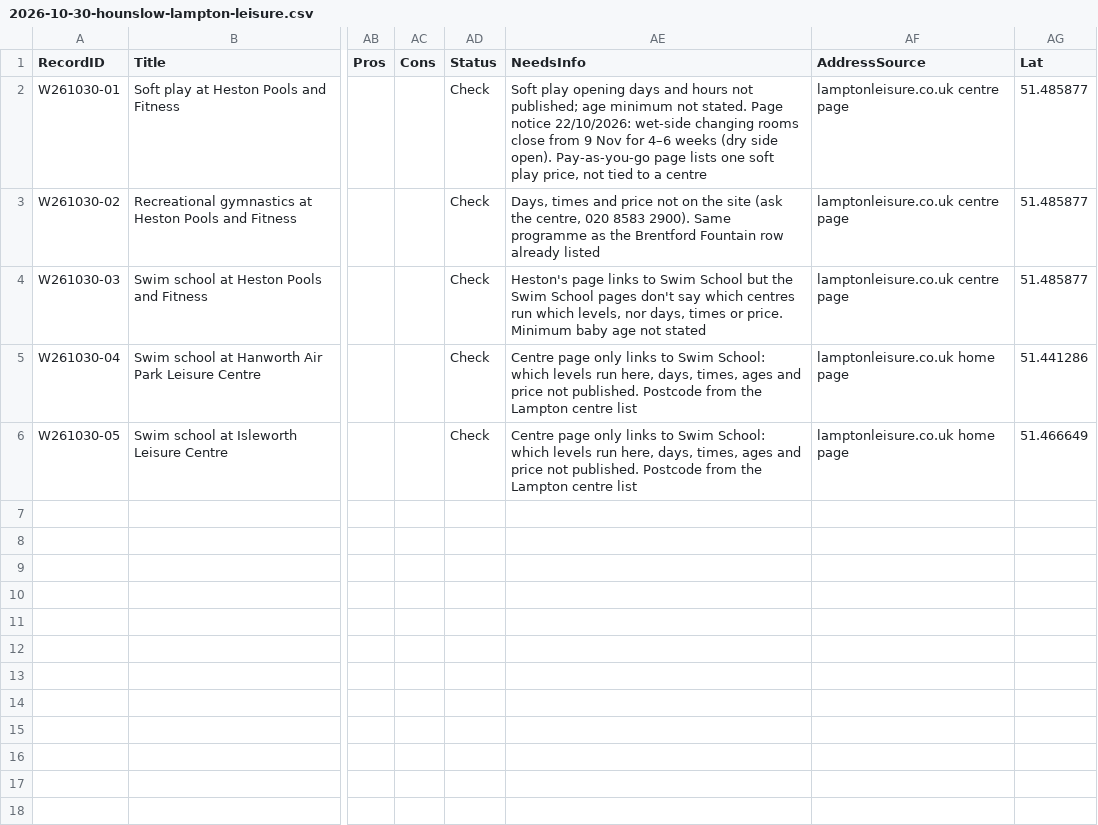
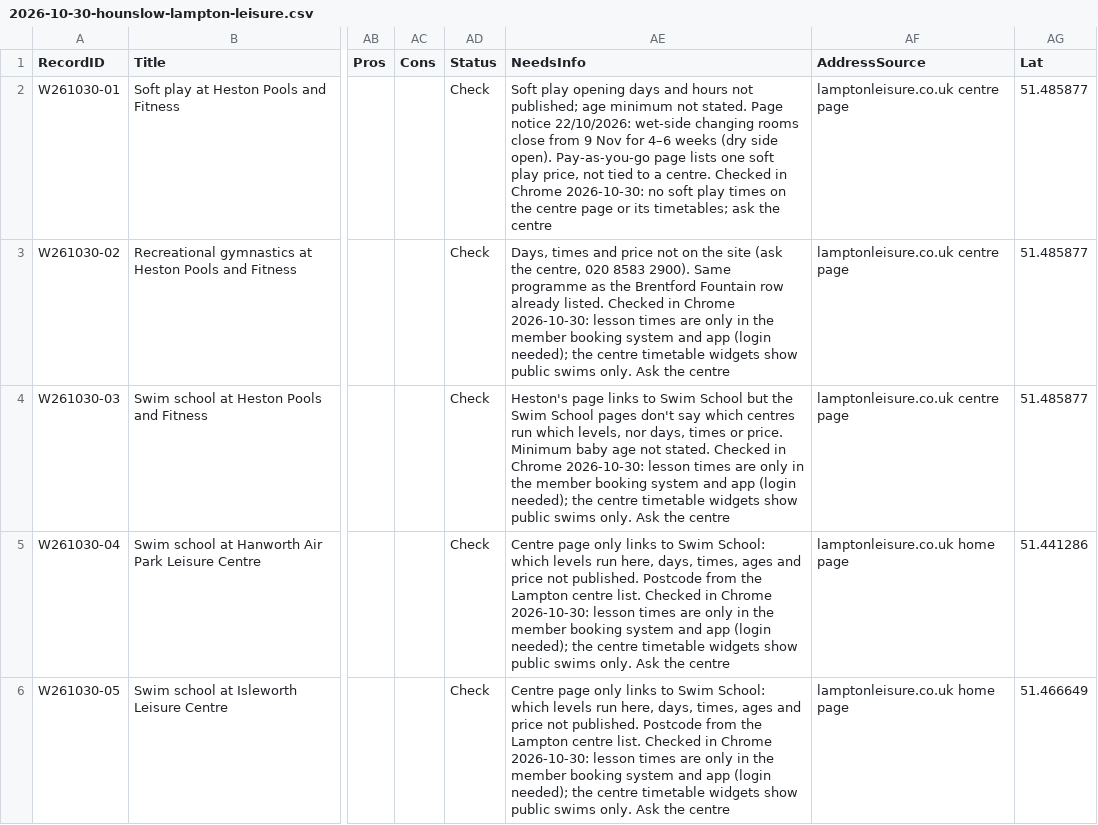
Before and after one commit to tatjanarepa-source/aroundnow-website, a CSV file: research/batches/2026-10-30-hounslow-lampton-leisure.csv, drawn as a sheet; only a part is shown, gaps mark what is left out; the diff names each change by its address in the sheet, - before the commit and + after, or states it on an @@ line.

```diff
--- a/research/batches/2026-10-30-hounslow-lampton-leisure.csv
+++ b/research/batches/2026-10-30-hounslow-lampton-leisure.csv
-AE2 (NeedsInfo): …to a centre
+AE2 (NeedsInfo): …to a centre. Checked in Chrome 2026-10-30: no soft play times on the centre page or its timetables; ask the centre
-AE3 (NeedsInfo): …row already listed
+AE3 (NeedsInfo): …row already listed. Checked in Chrome 2026-10-30: lesson times are only in the member booking system and app (login needed); the centre timetable widgets show public swims only. Ask the centre
-AE4 (NeedsInfo): …age not stated
+AE4 (NeedsInfo): …age not stated. Checked in Chrome 2026-10-30: lesson times are only in the member booking system and app (login needed); the centre timetable widgets show public swims only. Ask the centre
-AE5:AE6 (NeedsInfo): …Lampton centre list
+AE5:AE6 (NeedsInfo): …Lampton centre list. Checked in Chrome 2026-10-30: lesson times are only in the member booking system and app (login needed); the centre timetable widgets show public swims only. Ask the centre
```
Also changed, not shown: research/batches/2026-10-29-brentford-ealing-museums.csv, research/batches/2026-10-29-west-london-riding-farms.csv, 2 other files.
